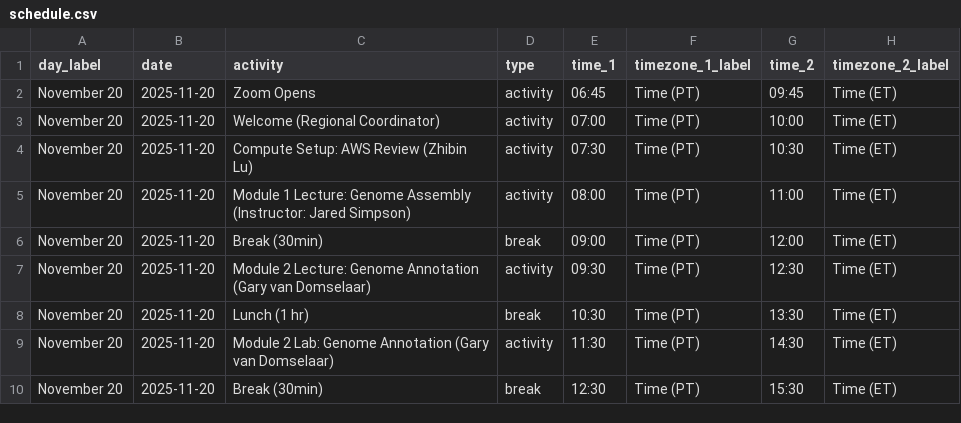
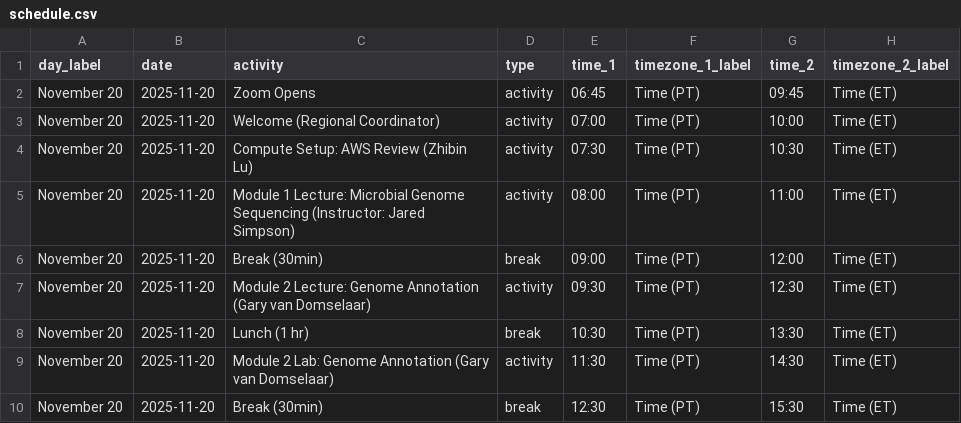
Before and after one commit to bioinformaticsdotca/MIG_2025, a CSV file: schedule.csv, drawn as a sheet; only a part is shown.

```diff
--- a/schedule.csv
+++ b/schedule.csv
@@ -4,3 +4,3 @@ November 20,2025-11-20,"Welcome (Regional Coordinator)",activity,07:00,"Time (PT
 November 20,2025-11-20,Compute Setup: AWS Review (Zhibin Lu),activity,07:30,"Time (PT)",10:30,"Time (ET)"
-November 20,2025-11-20,Module 1 Lecture: Genome Assembly (Instructor: Jared Simpson),activity,08:00,"Time (PT)",11:00,"Time (ET)"
+November 20,2025-11-20,Module 1 Lecture: Microbial Genome Sequencing (Instructor: Jared Simpson),activity,08:00,"Time (PT)",11:00,"Time (ET)"
 November 20,2025-11-20,Break (30min),break,09:00,"Time (PT)",12:00,"Time (ET)"
```
Also changed, not shown: 4 other files.
